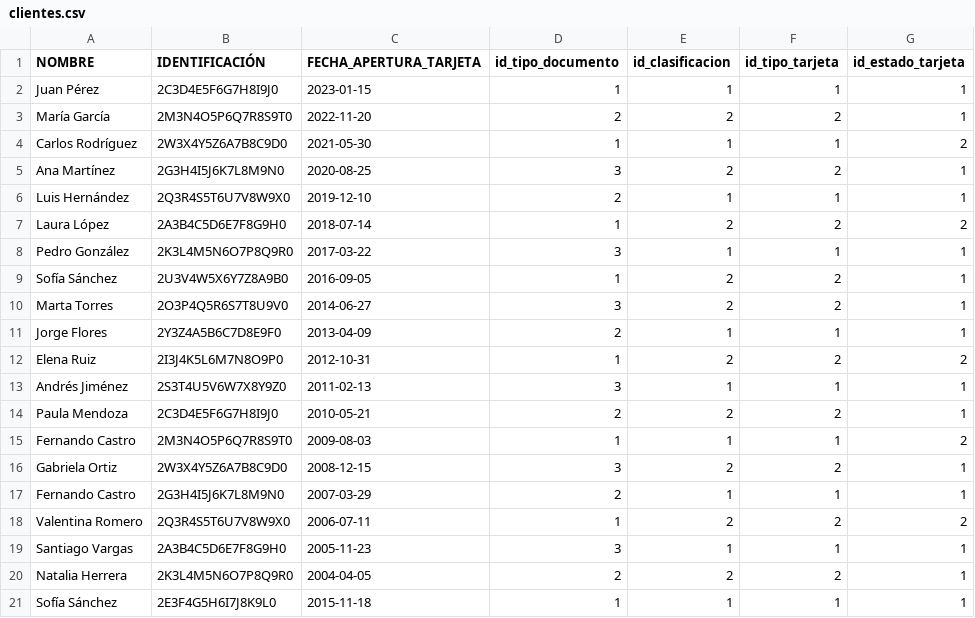
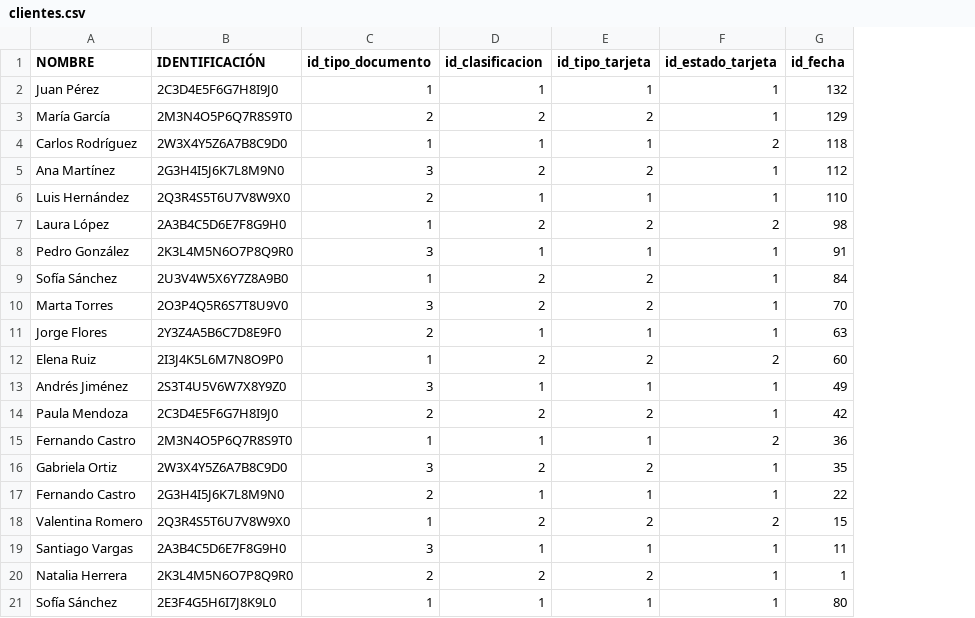
Before and after one commit to dalopz/PruebaTecnicaIngenieriaDatosTuya, a CSV file: Ejercicio2/data/processed/clientes.csv, drawn as a sheet; removed rows and columns are numbered as before the commit, all else as after; the diff names each change by its address in the sheet, - before the commit and + after, or states it on an @@ line.

Commit message:
Ejercicio 2: Relaciones clientes con transacciones

```diff
--- a/Ejercicio2/data/processed/clientes.csv
+++ b/Ejercicio2/data/processed/clientes.csv
-column C (FECHA_APERTURA_TARJETA), rows 2-21: 2023-01-15 | 2022-11-20 | 2021-05-30 | 2020-08-25 | 2019-12-10 | 2018-07-14 | 2017-03-22 | 2016-09-05 | 2014-06-27 | 2013-04-09 | 2012-10-31 | 2011-02-13 | 2010-05-21 | 2009-08-03 | 2008-12-15 | 2007-03-29 | 2006-07-11 | 2005-11-23 | 2004-04-05 | 2015-11-18
+column G (id_fecha), rows 2-21: 132 | 129 | 118 | 112 | 110 | 98 | 91 | 84 | 70 | 63 | 60 | 49 | 42 | 36 | 35 | 22 | 15 | 11 | 1 | 80
```
Also changed, not shown: 2 other files.
